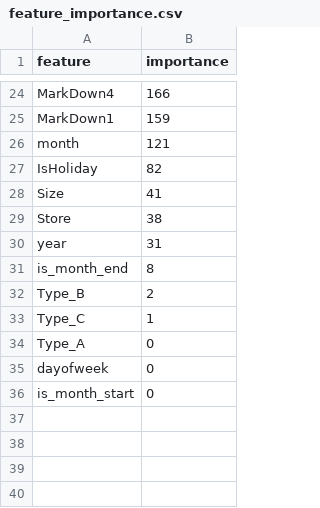
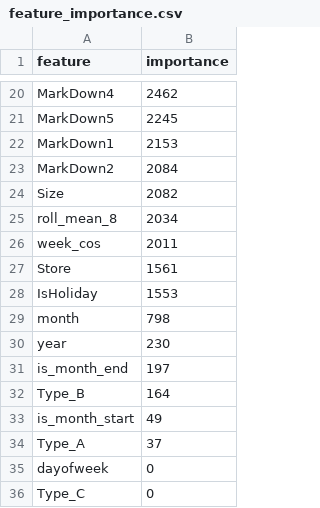
Before and after one commit to vitfreire/forecast-estoque-mlops, a CSV file: artifacts/feature_importance/lightgbm/feature_importance.csv, drawn as a sheet; only a part is shown, gaps mark what is left out; removed rows and columns are numbered as before the commit, all else as after; the diff covers the shown part only; the diff names each change by its address in the sheet, - before the commit and + after, or states it on an @@ line.

```diff
--- a/artifacts/feature_importance/lightgbm/feature_importance.csv
+++ b/artifacts/feature_importance/lightgbm/feature_importance.csv
-B20 (importance): 166
+B20 (importance): 2462
+row 21: MarkDown5 | 2245
-B22 (importance): 159
+B22 (importance): 2153
-row 26: month | 121
-row 27: IsHoliday | 82
+row 23: MarkDown2 | 2084
-B24 (importance): 41
+B24 (importance): 2082
+row 25: roll_mean_8 | 2034
+row 26: week_cos | 2011
-B27 (importance): 38
+B27 (importance): 1561
+row 28: IsHoliday | 1553
+row 29: month | 798
-B30 (importance): 31
+B30 (importance): 230
-B31 (importance): 8
+B31 (importance): 197
-B32 (importance): 2
+B32 (importance): 164
-row 33: Type_C | 1
+row 33: is_month_start | 49
-B34 (importance): 0
+B34 (importance): 37
-A36 (feature): is_month_start
+A36 (feature): Type_C
```
Also changed, not shown: 10 added rows, 14 removed rows and 8 edited cells elsewhere in this file, artifacts/feature_importance/random_forest/feature_importance.csv, artifacts/feature_importance/xgboost/feature_importance.csv, 6 other files.
